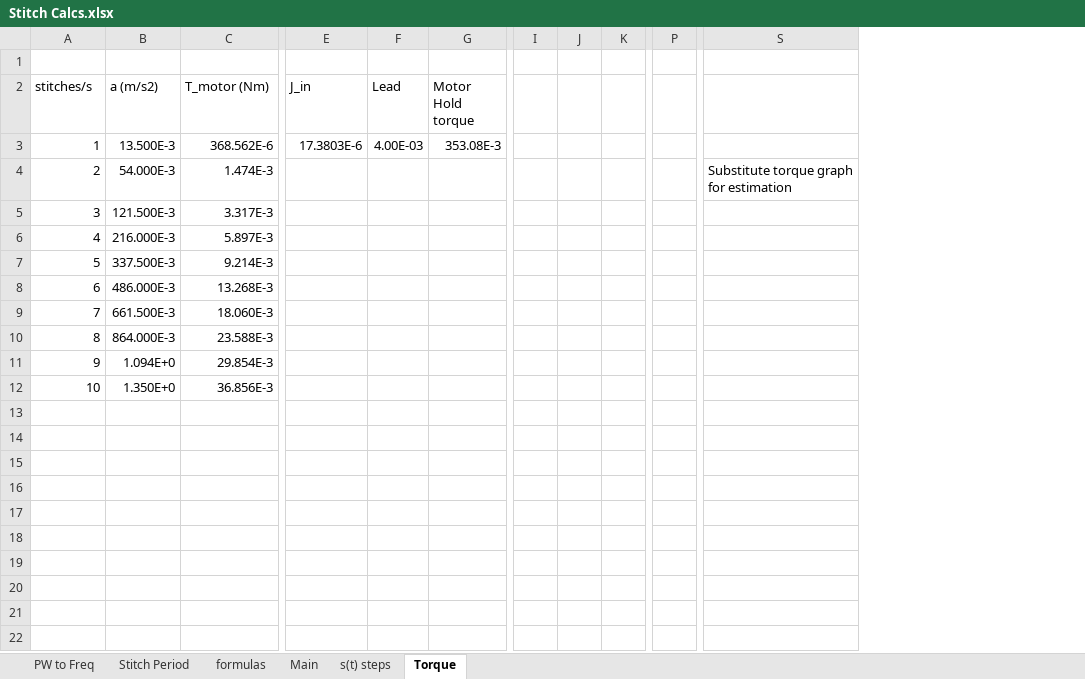
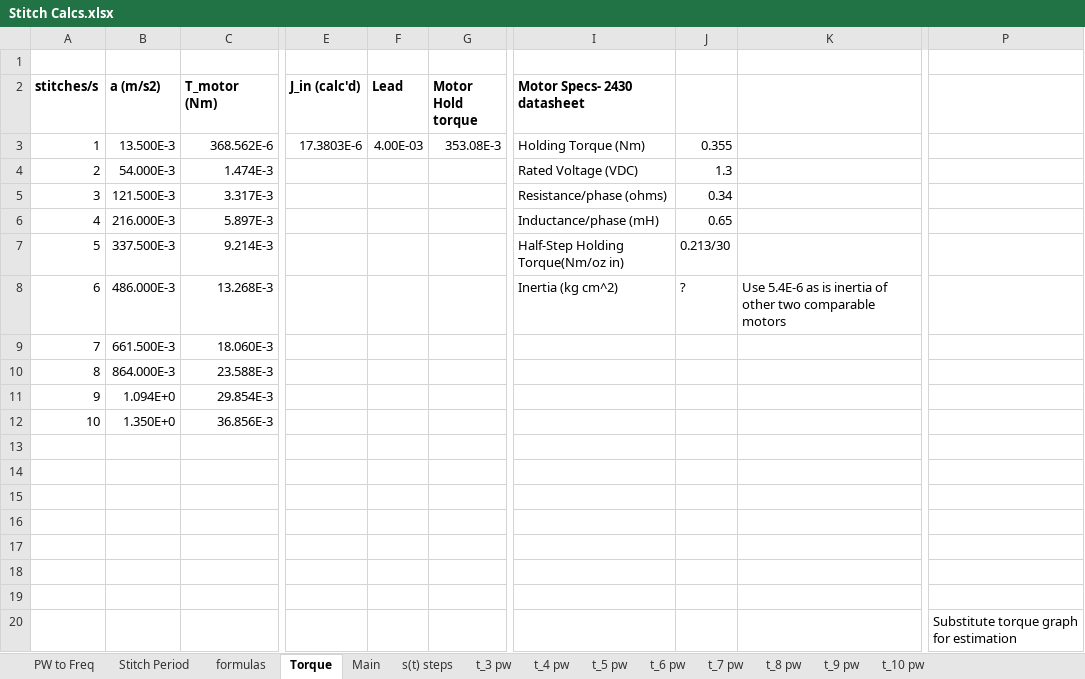
Before and after one commit to canqdify/CNC-Embroidery-Machine, an Excel workbook: Notes/Stitch Calcs.xlsx, sheet Torque, drawn as a sheet; only a part is shown, gaps mark what is left out; values as stored, in another font and other column widths than the file's, no borders; charts and pictures not drawn; removed rows and columns are numbered as before the commit, all else as after; rows hold the shown columns only; the diff covers the shown part only; the diff names each change by its address in the sheet, - before the commit and + after, or states it on an @@ line.

Commit message:
Update Stitch Calcs.xlsx

```diff
--- a/Notes/Stitch Calcs.xlsx (sheet Torque)
+++ b/Notes/Stitch Calcs.xlsx (sheet Torque)
+sheet tab: t_3 pw
+sheet tab: t_4 pw
+sheet tab: t_5 pw
+sheet tab: t_6 pw
+sheet tab: t_7 pw
+sheet tab: t_8 pw
+sheet tab: t_9 pw
+sheet tab: t_10 pw
@@ sheet tab order changed: PW to Freq | Stitch Period | formulas | Torque | Main | s(t) steps | t_3 pw | t_4 pw | t_5 pw | t_6 pw | t_7 pw | t_8 pw | t_9 pw | t_10 pw @@
-column I, empty
-column J, empty
-column K, empty
+column I (Motor Specs- 2430 datasheet), rows 3-8: Holding Torque (Nm) | Rated Voltage (VDC) | Resistance/phase (ohms) | Inductance/phase (mH) | Half-Step Holding Torque(Nm/oz in) | Inertia (kg cm^2)
+column J, rows 3-8: 0.355 | 1.3 | 0.34 | 0.65 | 0.213/30 | ?
+column K, row 8: Use 5.4E-6 as is inertia of other two comparable motors
-column P, empty
-A2:C2 bold: off
+A2:C2 bold: on
-E2: J_in
+E2: J_in (calc'd)
-E2:G2 bold: off
+E2:G2 bold: on
-P4: Substitute torque graph for estimation
+P4: (empty)
+row 13: (empty)
+row 14: (empty)
+row 15: (empty)
+row 16: (empty)
+row 17: (empty)
+row 18: (empty)
+row 19: (empty)
+row 20:  |  |  |  |  |  |  |  |  | Substitute torque graph for estimation
```
Also changed, not shown: 2 removed columns elsewhere in this sheet, sheet s(t) steps, sheet PW to Freq, formulas that keep their value, charts or pictures.
